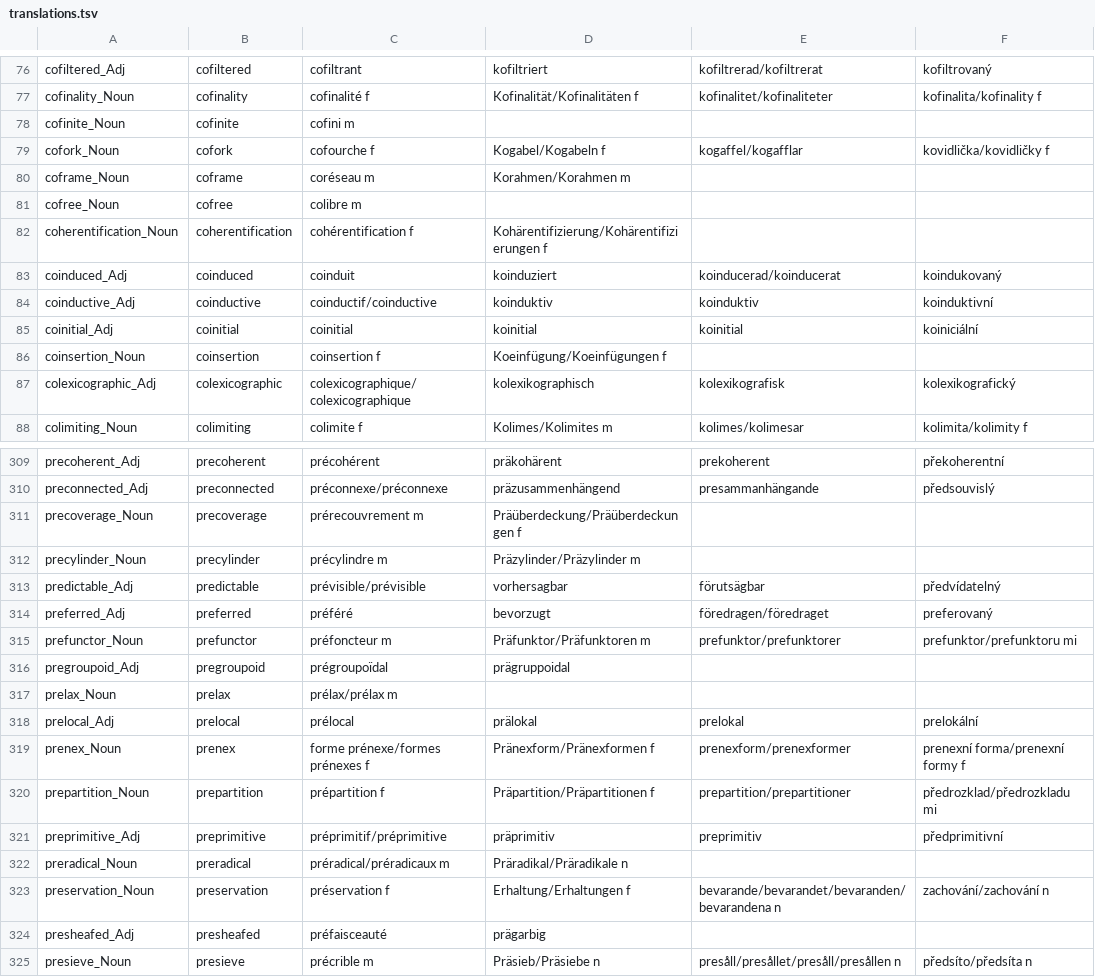
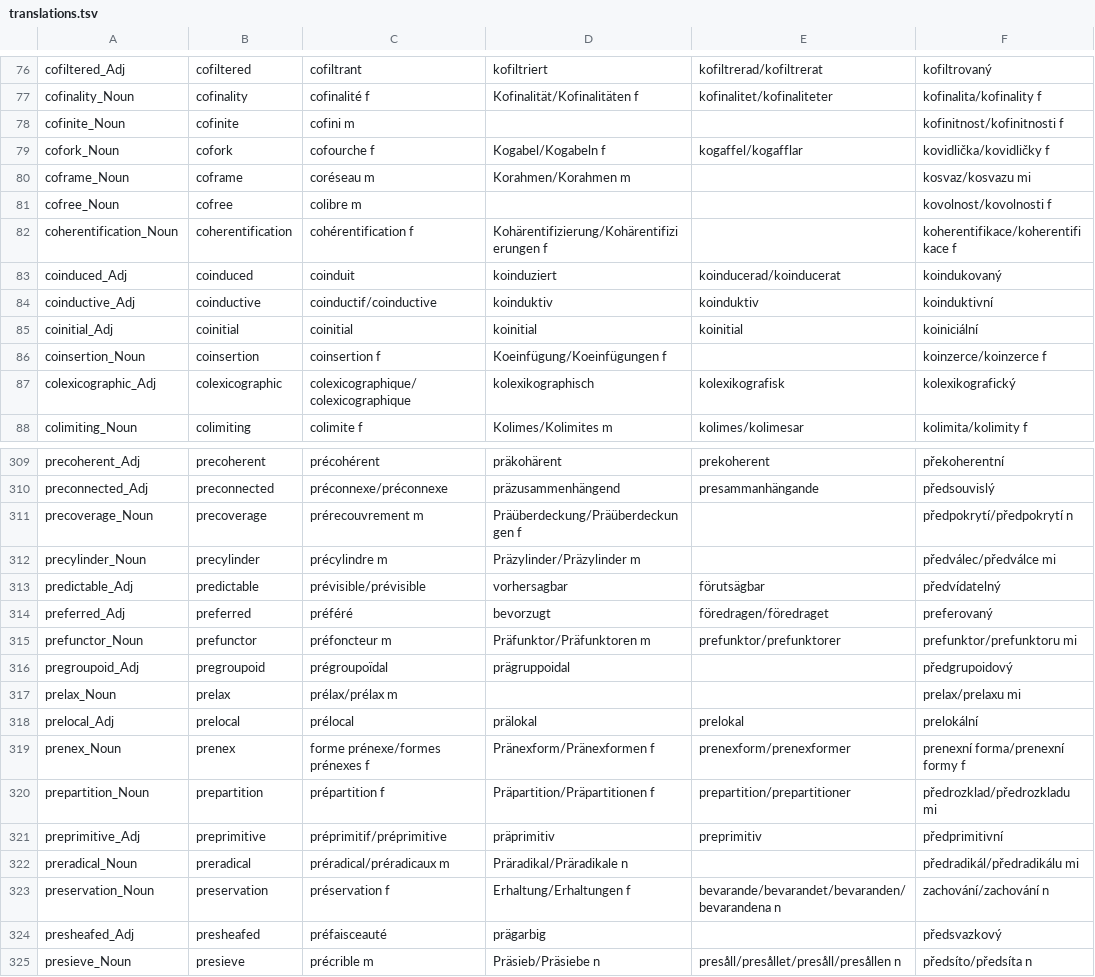
Before and after one commit to aarneranta/mathlib-informath, a TSV file: translations.tsv, drawn as a sheet; only a part is shown, gaps mark what is left out; the diff covers the shown part only.

```diff
--- a/translations.tsv
+++ b/translations.tsv
@@ -77,7 +77,7 @@ cofiltered_Adj	cofiltered	cofiltrant	kofiltriert	kofiltrerad/kofiltrerat	kofiltr
 cofinality_Noun	cofinality	cofinalité f	Kofinalität/Kofinalitäten f	kofinalitet/kofinaliteter	kofinalita/kofinality f
-cofinite_Noun	cofinite	cofini m
+cofinite_Noun	cofinite	cofini m			kofinitnost/kofinitnosti f
 cofork_Noun	cofork	cofourche f	Kogabel/Kogabeln f	kogaffel/kogafflar	kovidlička/kovidličky f
-coframe_Noun	coframe	coréseau m	Korahmen/Korahmen m
-cofree_Noun	cofree	colibre m
-coherentification_Noun	coherentification	cohérentification f	Kohärentifizierung/Kohärentifizierungen f
+coframe_Noun	coframe	coréseau m	Korahmen/Korahmen m		kosvaz/kosvazu mi
+cofree_Noun	cofree	colibre m			kovolnost/kovolnosti f
+coherentification_Noun	coherentification	cohérentification f	Kohärentifizierung/Kohärentifizierungen f		koherentifikace/koherentifikace f
 coinduced_Adj	coinduced	coinduit	koinduziert	koinducerad/koinducerat	koindukovaný
@@ -85,3 +85,3 @@ coinductive_Adj	coinductive	coinductif/coinductive	koinduktiv	koinduktiv	koinduk
 coinitial_Adj	coinitial	coinitial	koinitial	koinitial	koiniciální
-coinsertion_Noun	coinsertion	coinsertion f	Koeinfügung/Koeinfügungen f
+coinsertion_Noun	coinsertion	coinsertion f	Koeinfügung/Koeinfügungen f		koinzerce/koinzerce f
 colexicographic_Adj	colexicographic	colexicographique/colexicographique	kolexikographisch	kolexikografisk	kolexikografický
@@ -310,4 +310,4 @@ precoherent_Adj	precoherent	précohérent	präkohärent	prekoherent	překoherent
 preconnected_Adj	preconnected	préconnexe/préconnexe	präzusammenhängend	presammanhängande	předsouvislý
-precoverage_Noun	precoverage	prérecouvrement m	Präüberdeckung/Präüberdeckungen f		
-precylinder_Noun	precylinder	précylindre m	Präzylinder/Präzylinder m		
+precoverage_Noun	precoverage	prérecouvrement m	Präüberdeckung/Präüberdeckungen f		předpokrytí/předpokrytí n
+precylinder_Noun	precylinder	précylindre m	Präzylinder/Präzylinder m		předválec/předválce mi
 predictable_Adj	predictable	prévisible/prévisible	vorhersagbar	förutsägbar	předvídatelný
@@ -315,4 +315,4 @@ preferred_Adj	preferred	préféré	bevorzugt	föredragen/föredraget	preferovan
 prefunctor_Noun	prefunctor	préfoncteur m	Präfunktor/Präfunktoren m	prefunktor/prefunktorer	prefunktor/prefunktoru mi
-pregroupoid_Adj	pregroupoid	prégroupoïdal	prägruppoidal		
-prelax_Noun	prelax	prélax/prélax m			
+pregroupoid_Adj	pregroupoid	prégroupoïdal	prägruppoidal		předgrupoidový
+prelax_Noun	prelax	prélax/prélax m			prelax/prelaxu mi
 prelocal_Adj	prelocal	prélocal	prälokal	prelokal	prelokální
@@ -321,5 +321,5 @@ prepartition_Noun	prepartition	prépartition f	Präpartition/Präpartitionen f	p
 preprimitive_Adj	preprimitive	préprimitif/préprimitive	präprimitiv	preprimitiv	předprimitivní
-preradical_Noun	preradical	préradical/préradicaux m	Präradikal/Präradikale n		
+preradical_Noun	preradical	préradical/préradicaux m	Präradikal/Präradikale n		předradikál/předradikálu mi
 preservation_Noun	preservation	préservation f	Erhaltung/Erhaltungen f	bevarande/bevarandet/bevaranden/bevarandena n	zachování/zachování n
-presheafed_Adj	presheafed	préfaisceauté	prägarbig		
+presheafed_Adj	presheafed	préfaisceauté	prägarbig		předsvazkový
 presieve_Noun	presieve	précrible m	Präsieb/Präsiebe n	presåll/presållet/presåll/presållen n	předsíto/předsíta n
```
Also changed, not shown: 36 edited cells elsewhere in this file, 29 other files.
